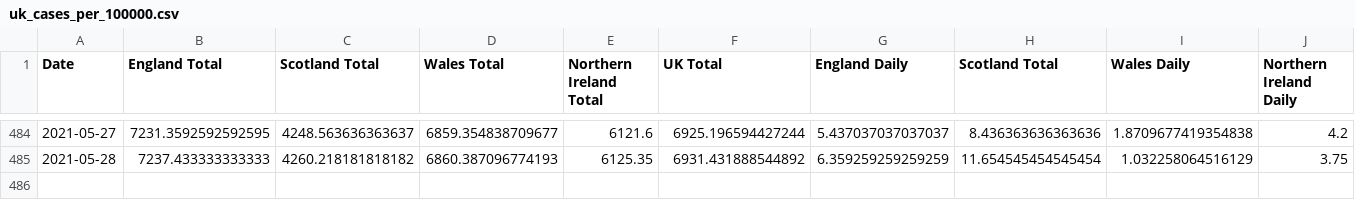
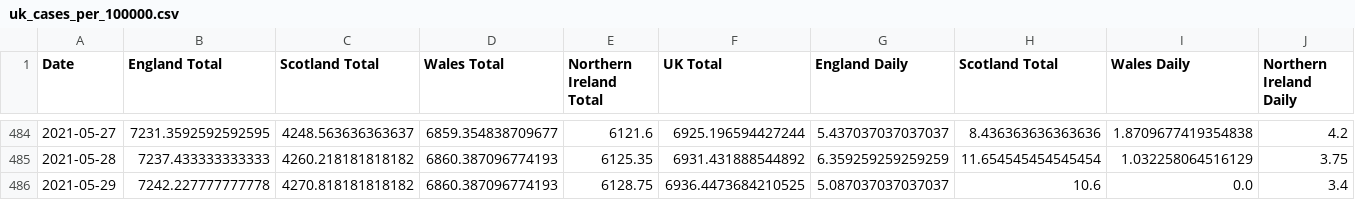
Before and after one commit to robertgauld/scotland-covid19-data, a CSV file: public/uk_cases_per_100000.csv, drawn as a sheet; only a part is shown, gaps mark what is left out; rows hold the shown columns only; the diff names each change by its address in the sheet, - before the commit and + after, or states it on an @@ line.

```diff
--- a/public/uk_cases_per_100000.csv
+++ b/public/uk_cases_per_100000.csv
+row 486: 2021-05-29 | 7242.227777777778 | 4270.818181818182 | 6860.387096774193 | 6128.75 | 6936.4473684210525 | 5.087037037037037 | 10.6 | 0.0 | 3.4
```
Also changed, not shown: public/england_per_100000.csv, public/northern_ireland_per_100000.csv, 15 other files.
